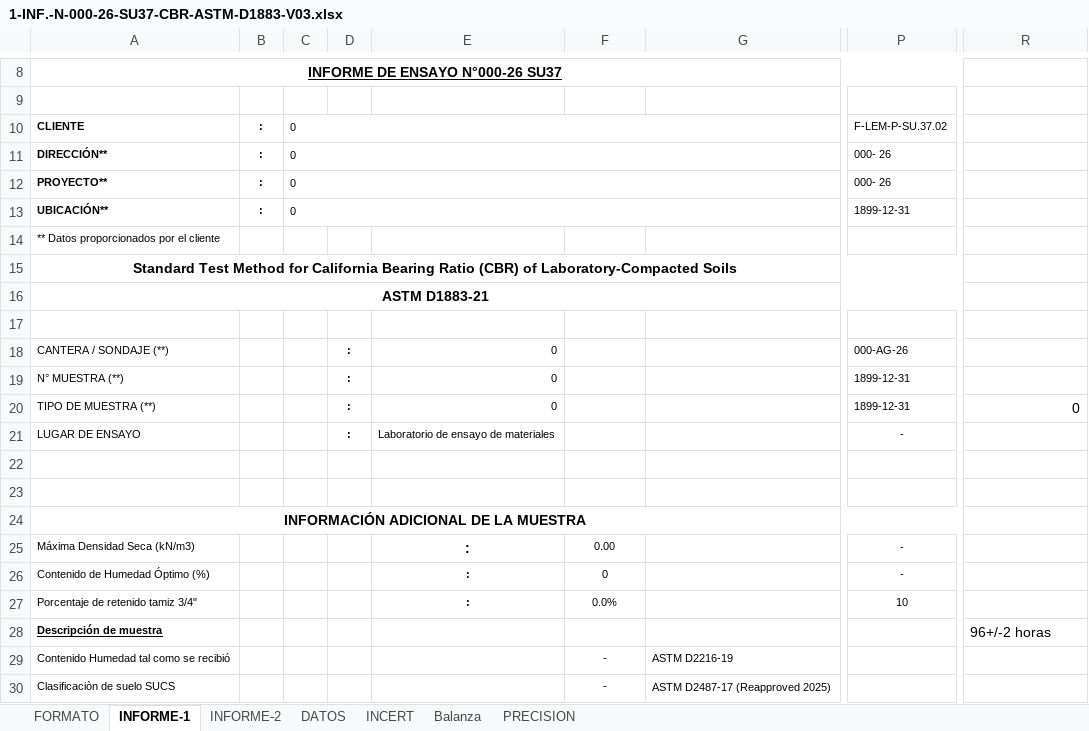
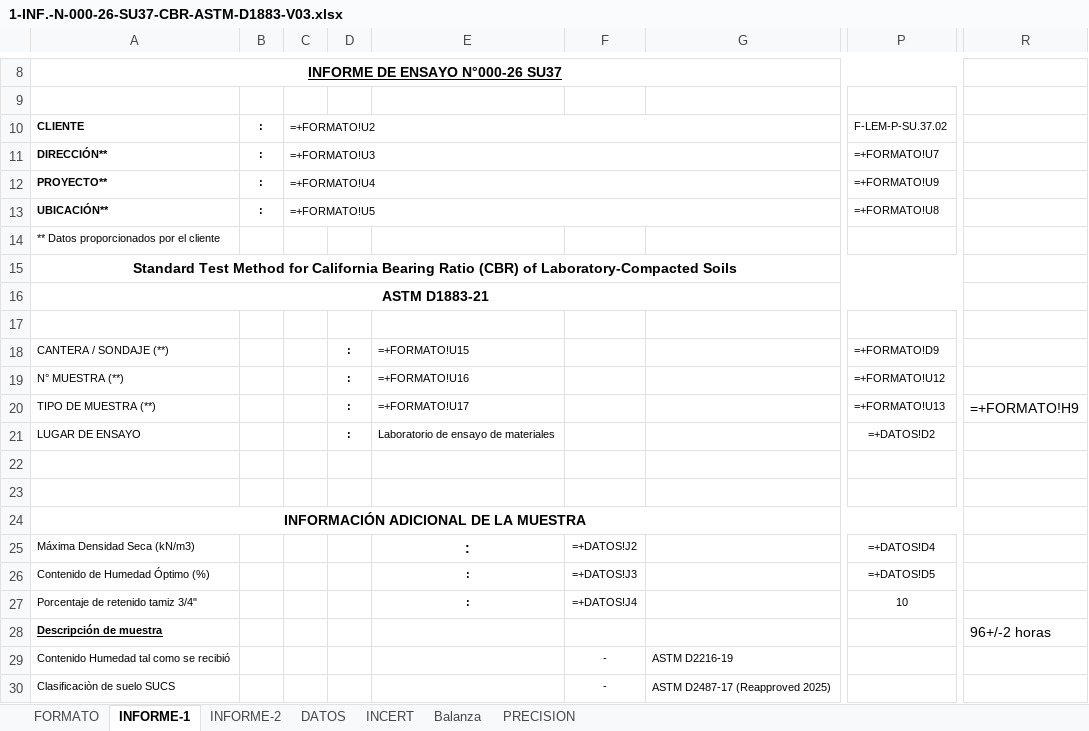
Before and after one commit to keviskibidi33-png/api-geofal-crm, an Excel workbook: app/templates/informes/CBR/1-INF.-N-000-26-SU37-CBR-ASTM-D1883-V03.xlsx, sheet INFORME-1, drawn as a sheet; only a part is shown, gaps mark what is left out; values as stored, in another font and other column widths than the file's, no borders; formulas without a stored value are shown as written; charts and pictures not drawn; the diff covers the shown part only; the diff names each change by its address in the sheet, - before the commit and + after, or states it on an @@ line.

```diff
--- a/app/templates/informes/CBR/1-INF.-N-000-26-SU37-CBR-ASTM-D1883-V03.xlsx (sheet INFORME-1)
+++ b/app/templates/informes/CBR/1-INF.-N-000-26-SU37-CBR-ASTM-D1883-V03.xlsx (sheet INFORME-1)
-C10: 0
+C10: =+FORMATO!U2
-C11: 0
+C11: =+FORMATO!U3
-P11: 000- 26
+P11: =+FORMATO!U7
-C12: 0
+C12: =+FORMATO!U4
-P12: 000- 26
+P12: =+FORMATO!U9
-C13: 0
+C13: =+FORMATO!U5
-P13: 1899-12-31
+P13: =+FORMATO!U8
-E18: 0
+E18: =+FORMATO!U15
-P18: 000-AG-26
+P18: =+FORMATO!D9
-E19: 0
+E19: =+FORMATO!U16
-P19: 1899-12-31
+P19: =+FORMATO!U12
-E20: 0
+E20: =+FORMATO!U17
-P20: 1899-12-31
+P20: =+FORMATO!U13
-R20: 0
+R20: =+FORMATO!H9
-P21: -
+P21: =+DATOS!D2
-F25: 0.00
+F25: =+DATOS!J2
-P25: -
+P25: =+DATOS!D4
-F26: 0
+F26: =+DATOS!J3
-P26: -
+P26: =+DATOS!D5
-F27: 0.0%
+F27: =+DATOS!J4
```
Also changed, not shown: 12 added rows, 12 removed rows and 24 edited cells elsewhere in this sheet, sheet INFORME-2, sheet INCERT, sheet DATOS, sheet Balanza, sheet FORMATO, charts or pictures.
